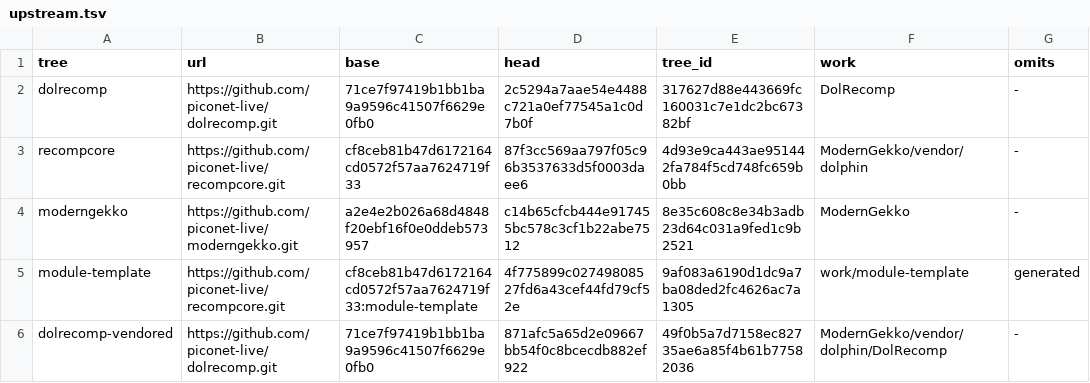
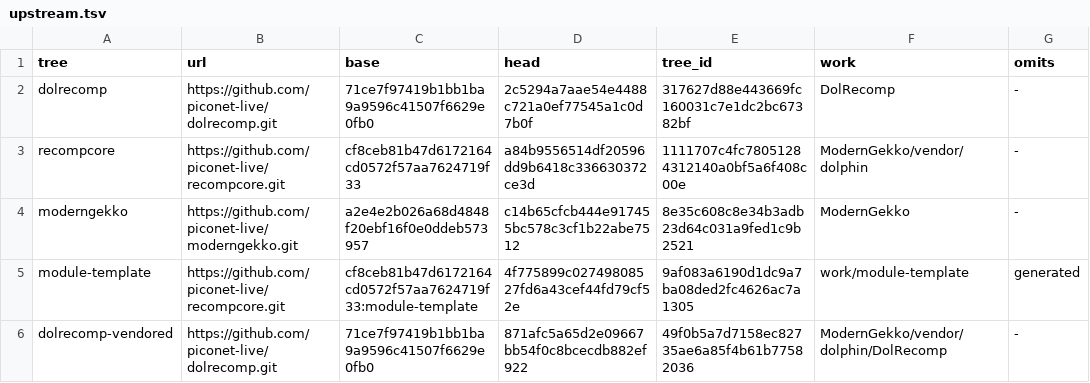
Before and after one commit to piconet-live/piconet-runner, a TSV file: forks/upstream.tsv, drawn as a sheet.

```diff
--- a/forks/upstream.tsv
+++ b/forks/upstream.tsv
@@ -2,3 +2,3 @@ tree	url	base	head	tree_id	work	omits
 dolrecomp	https://github.com/piconet-live/dolrecomp.git	71ce7f97419b1bb1ba9a9596c41507f6629e0fb0	2c5294a7aae54e4488c721a0ef77545a1c0d7b0f	317627d88e443669fc160031c7e1dc2bc67382bf	DolRecomp	-
-recompcore	https://github.com/piconet-live/recompcore.git	cf8ceb81b47d6172164cd0572f57aa7624719f33	87f3cc569aa797f05c96b3537633d5f0003daee6	4d93e9ca443ae951442fa784f5cd748fc659b0bb	ModernGekko/vendor/dolphin	-
+recompcore	https://github.com/piconet-live/recompcore.git	cf8ceb81b47d6172164cd0572f57aa7624719f33	a84b9556514df20596dd9b6418c336630372ce3d	1111707c4fc78051284312140a0bf5a6f408c00e	ModernGekko/vendor/dolphin	-
 moderngekko	https://github.com/piconet-live/moderngekko.git	a2e4e2b026a68d4848f20ebf16f0e0ddeb573957	c14b65cfcb444e917455bc578c3cf1b22abe7512	8e35c608c8e34b3adb23d64c031a9fed1c9b2521	ModernGekko	-
```
